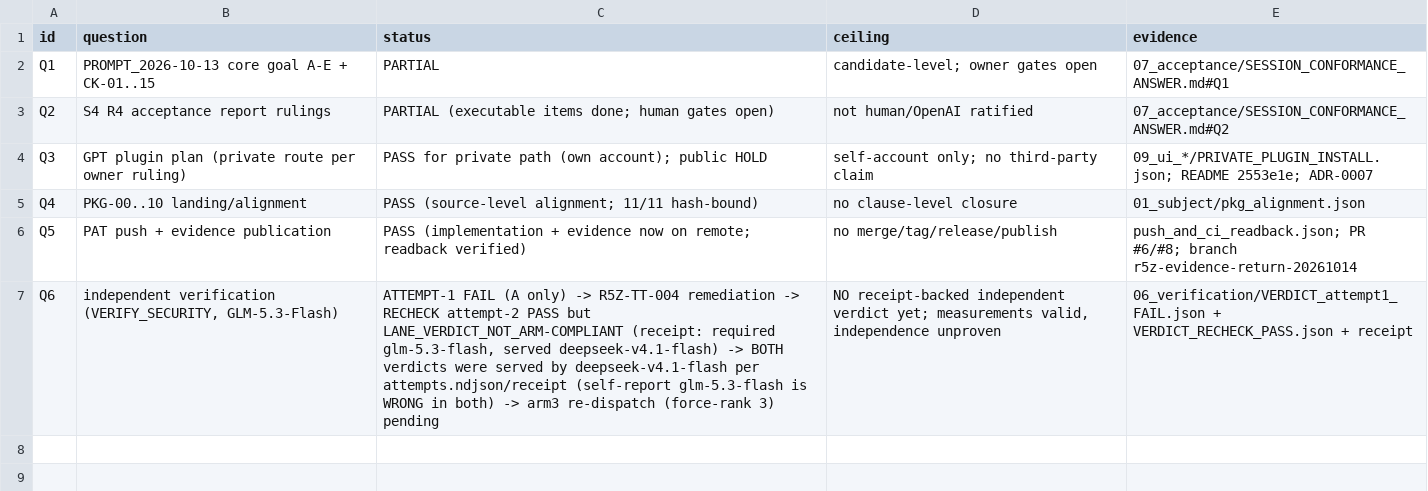
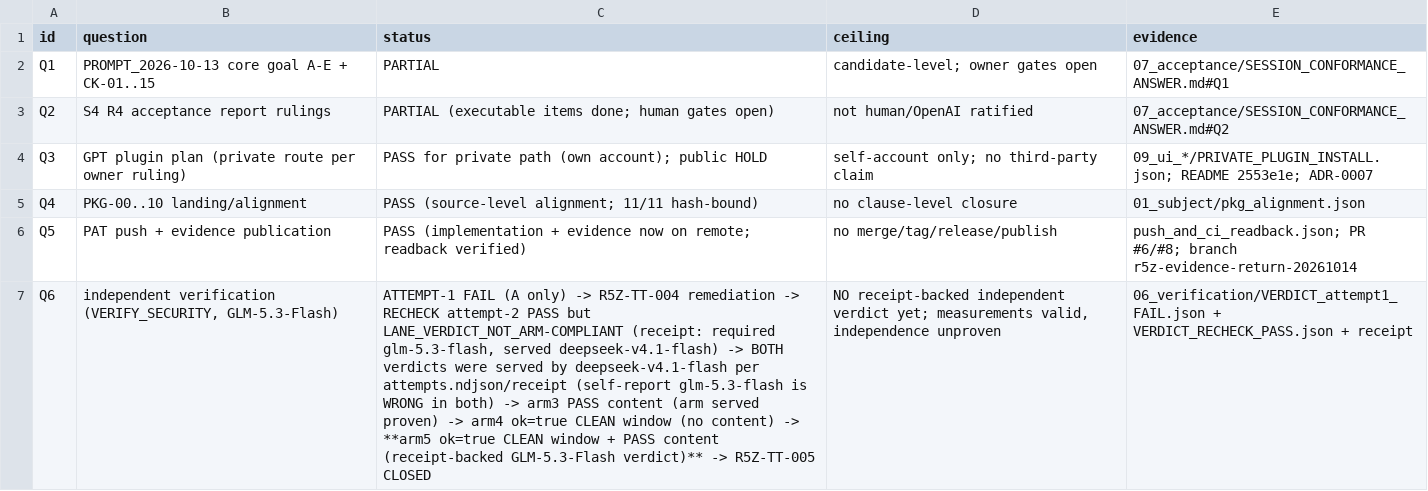
Before and after one commit to shw097-team/PIPD-LS-SP, a TSV file: .hgk/rounds/R5Z-20261014-session-conformance/07_acceptance/TASK_STATUS.tsv, drawn as a sheet; the diff names each change by its address in the sheet, - before the commit and + after, or states it on an @@ line.

Commit message:
R5Z: arm5 receipt-backed PASS closes TT-005 (served arm glm-5.3-flash, ok=true, CLEAN window, content PASS); TT-004 closed

```diff
--- a/.hgk/rounds/R5Z-20261014-session-conformance/07_acceptance/TASK_STATUS.tsv
+++ b/.hgk/rounds/R5Z-20261014-session-conformance/07_acceptance/TASK_STATUS.tsv
-C7 (status): …-> arm3 re-dispatch (force-rank 3) pending
+C7 (status): …-> arm3 PASS content (arm served proven) -> arm4 ok=true CLEAN window (no content) -> **arm5 ok=true CLEAN window + PASS content (receipt-backed GLM-5.3-Flash verdict)** -> R5Z-TT-005 CLOSED
```
Also changed, not shown: PIPD_S4_R5Z_SESSION_CONFORMANCE_RETURN/TASK_STATUS.tsv, 15 other files.
